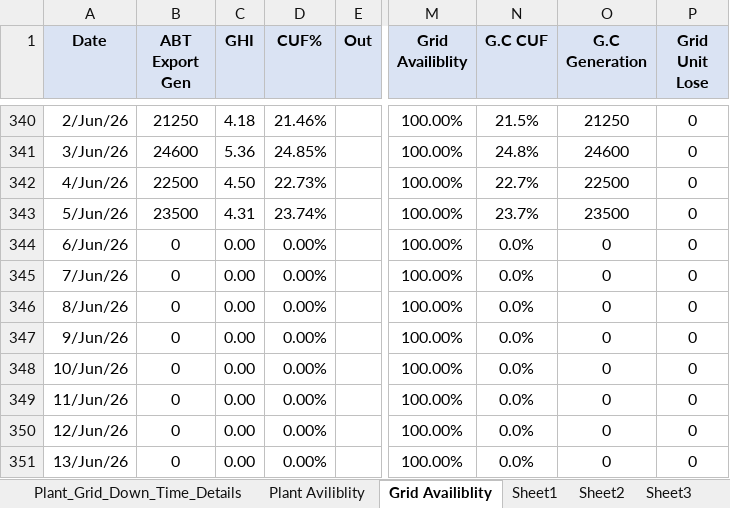
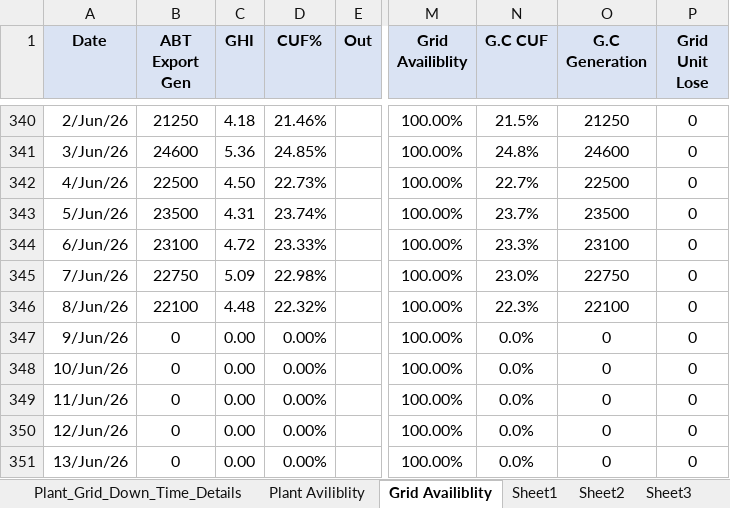
Before and after one commit to Harshilp56/dgr-performance-dashboard, an Excel workbook: data/DGR_Kanza_FY25_26.xlsx, sheet Grid Availiblity, drawn as a sheet; only a part is shown, gaps mark what is left out; values as stored, in another font and other column widths than the file's, no borders; the diff names each change by its address in the sheet, - before the commit and + after, or states it on an @@ line.

```diff
--- a/data/DGR_Kanza_FY25_26.xlsx (sheet Grid Availiblity)
+++ b/data/DGR_Kanza_FY25_26.xlsx (sheet Grid Availiblity)
-B344 (ABT Export Gen): 0
+B344 (ABT Export Gen): 23100
-C344 (GHI): 0.00
+C344 (GHI): 4.72
-D344 (CUF%): 0.00%
+D344 (CUF%): 23.33%
-N344 (G.C CUF): 0.0%
+N344 (G.C CUF): 23.3%
-O344 (G.C Generation): 0
+O344 (G.C Generation): 23100
-B345 (ABT Export Gen): 0
+B345 (ABT Export Gen): 22750
-C345 (GHI): 0.00
+C345 (GHI): 5.09
-D345 (CUF%): 0.00%
+D345 (CUF%): 22.98%
-N345 (G.C CUF): 0.0%
+N345 (G.C CUF): 23.0%
-O345 (G.C Generation): 0
+O345 (G.C Generation): 22750
-B346 (ABT Export Gen): 0
+B346 (ABT Export Gen): 22100
-C346 (GHI): 0.00
+C346 (GHI): 4.48
-D346 (CUF%): 0.00%
+D346 (CUF%): 22.32%
-N346 (G.C CUF): 0.0%
+N346 (G.C CUF): 22.3%
-O346 (G.C Generation): 0
+O346 (G.C Generation): 22100
```
Also changed, not shown: sheet DGR, sheet Data_Entry, sheet Module_Cleaning, sheet E-Mail_Copy, sheet Plant Aviliblity, data/DGR_Devki_Galol_FY25_26.xlsx, data/DGR_Mandapara_FY25_26.xlsx, 1 other file.
